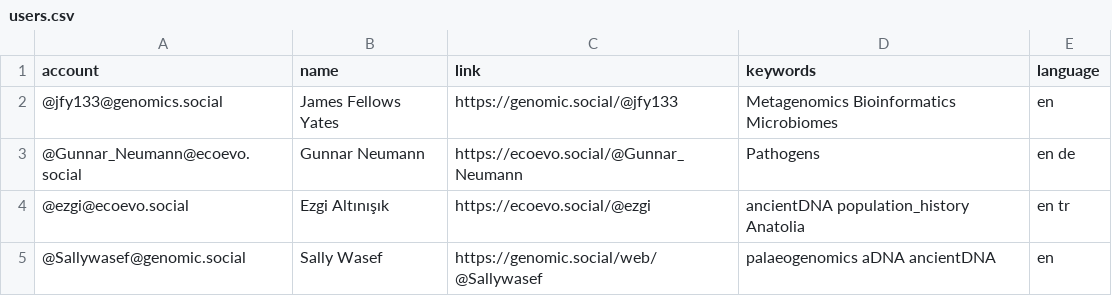
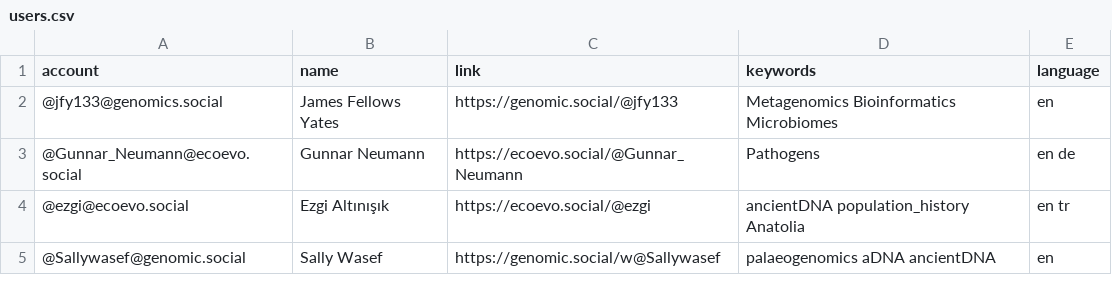
Before and after one commit to jfy133/Mastodon-Palaeogenomicists, a CSV file: resources/users.csv, drawn as a sheet.

Commit message:
Update users.csv

```diff
--- a/resources/users.csv
+++ b/resources/users.csv
@@ -4,2 +4,2 @@ account,name,link,keywords,language
 @ezgi@ecoevo.social,Ezgi Altınışık,https://ecoevo.social/@ezgi,ancientDNA population_history Anatolia,en tr
-@Sallywasef@genomic.social,Sally Wasef,https://genomic.social/web/@Sallywasef,palaeogenomics aDNA ancientDNA,en
+@Sallywasef@genomic.social,Sally Wasef,https://genomic.social/w@Sallywasef,palaeogenomics aDNA ancientDNA,en
```
